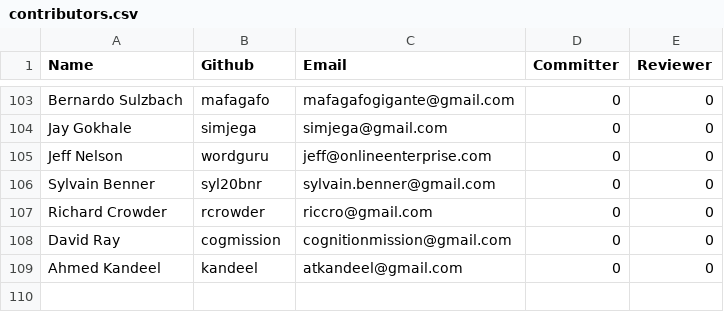
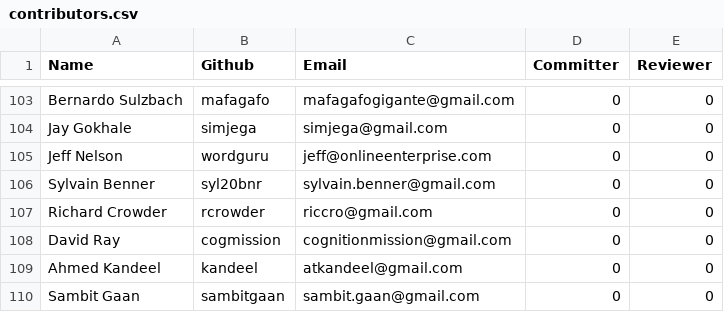
Before and after one commit to rhyolight/numenta.org, a CSV file: resources/contributors.csv, drawn as a sheet; only a part is shown, gaps mark what is left out; the diff names each change by its address in the sheet, - before the commit and + after, or states it on an @@ line.

Commit message:
Added contributor

```diff
--- a/resources/contributors.csv
+++ b/resources/contributors.csv
+row 110: Sambit Gaan | sambitgaan | sambit.gaan@gmail.com | 0 | 0
```
